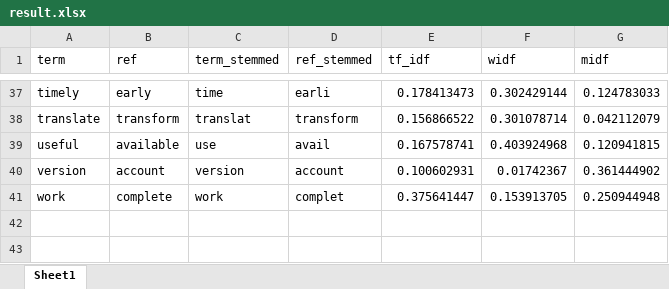
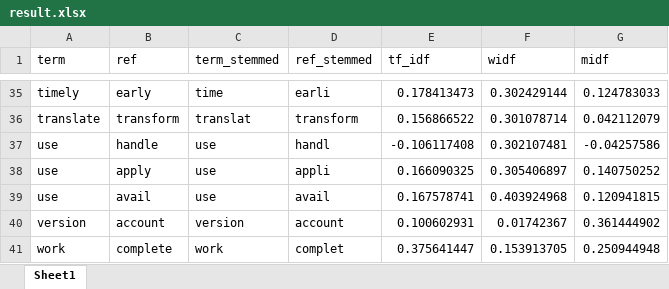
Before and after one commit to waffi/Latent-Semantic-Analysis-for-Short-Answer-Scoring, an Excel workbook: 4. cosine similarity (synonym)/result.xlsx, sheet Sheet1, drawn as a sheet; only a part is shown, gaps mark what is left out; values as stored, in another font and other column widths than the file's, no borders; table styles not drawn; the diff covers the shown part only; the diff names each change by its address in the sheet, - before the commit and + after, or states it on an @@ line.

```diff
--- a/4. cosine similarity (synonym)/result.xlsx (sheet Sheet1)
+++ b/4. cosine similarity (synonym)/result.xlsx (sheet Sheet1)
+row 37: use | handle | use | handl | -0.106117408 | 0.302107481 | -0.04257586
+row 38: use | apply | use | appli | 0.166090325 | 0.305406897 | 0.140750252
-A39 (term): useful
+A39 (term): use
-B39 (ref): available
+B39 (ref): avail
```
Also changed, not shown: 6 added rows, 8 removed rows and 7 edited cells elsewhere in this sheet, 4. cosine similarity (synonym)/synonym.xlsx, 4. cosine similarity (synonym)/synonym_stemmed.xlsx, 2 other files.
